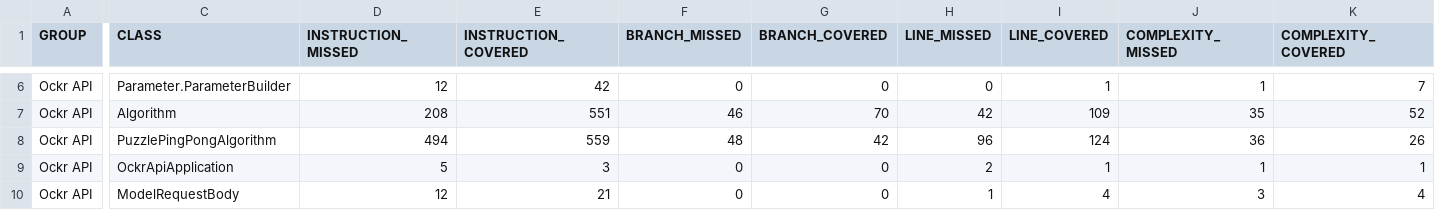
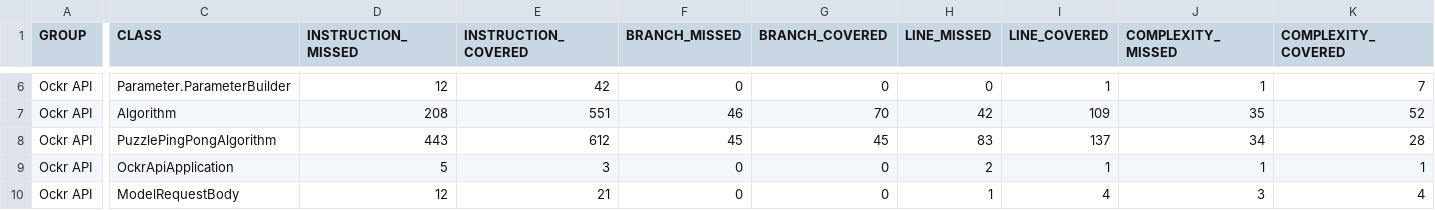
Before and after one commit to ockr-io/ockr-api, a CSV file: coverage-report/jacoco.csv, drawn as a sheet; only a part is shown, gaps mark what is left out; the diff names each change by its address in the sheet, - before the commit and + after, or states it on an @@ line.

```diff
--- a/coverage-report/jacoco.csv
+++ b/coverage-report/jacoco.csv
-D8 (INSTRUCTION_MISSED): 494
+D8 (INSTRUCTION_MISSED): 443
-E8 (INSTRUCTION_COVERED): 559
+E8 (INSTRUCTION_COVERED): 612
-F8 (BRANCH_MISSED): 48
+F8 (BRANCH_MISSED): 45
-G8 (BRANCH_COVERED): 42
+G8 (BRANCH_COVERED): 45
-H8 (LINE_MISSED): 96
+H8 (LINE_MISSED): 83
-I8 (LINE_COVERED): 124
+I8 (LINE_COVERED): 137
-J8 (COMPLEXITY_MISSED): 36
+J8 (COMPLEXITY_MISSED): 34
-K8 (COMPLEXITY_COVERED): 26
+K8 (COMPLEXITY_COVERED): 28
```
Also changed, not shown: 7 other files.
